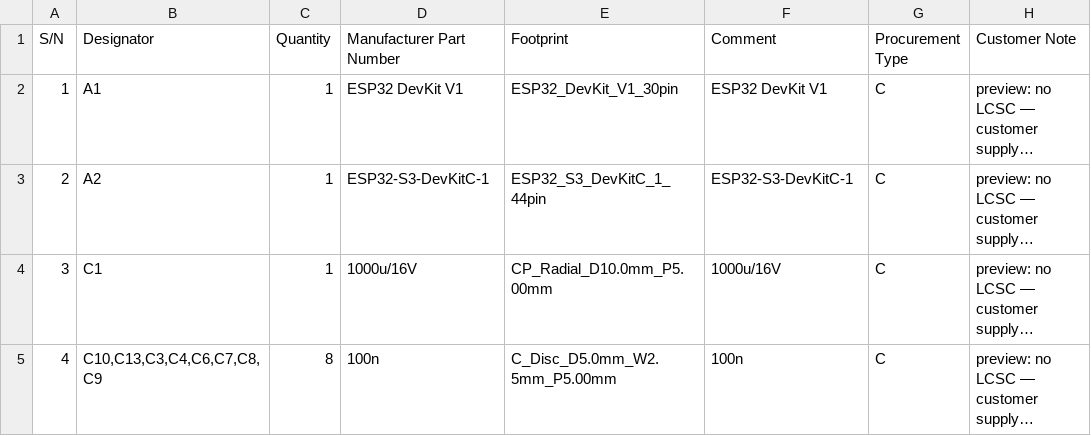
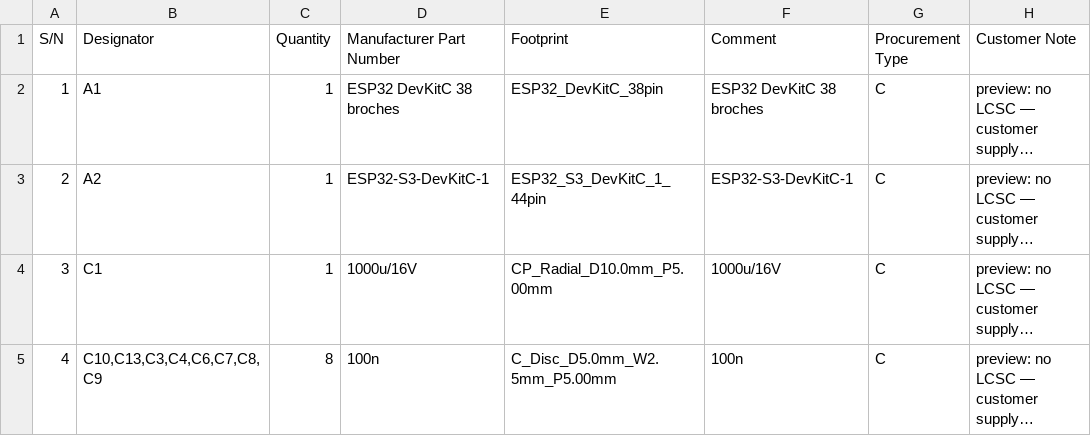
Before and after one commit to oliviera999/n3_firmwires, a CSV file: hardware/n3-universal/exports/bom-nextpcb.csv, drawn as a sheet; only a part is shown; long unchanged cells end in …; the diff names each change by its address in the sheet, - before the commit and + after, or states it on an @@ line.

```diff
--- a/hardware/n3-universal/exports/bom-nextpcb.csv
+++ b/hardware/n3-universal/exports/bom-nextpcb.csv
-D2 (Manufacturer Part Number): ESP32 DevKit V1
+D2 (Manufacturer Part Number): ESP32 DevKitC 38 broches
-E2 (Footprint): ESP32_DevKit_V1_30pin
+E2 (Footprint): ESP32_DevKitC_38pin
-F2 (Comment): ESP32 DevKit V1
+F2 (Comment): ESP32 DevKitC 38 broches
```
Also changed, not shown: hardware/n3-universal/exports/bom-jlcpcb.csv, hardware/n3-universal/exports/cpl-jlcpcb.csv, 13 other files.
